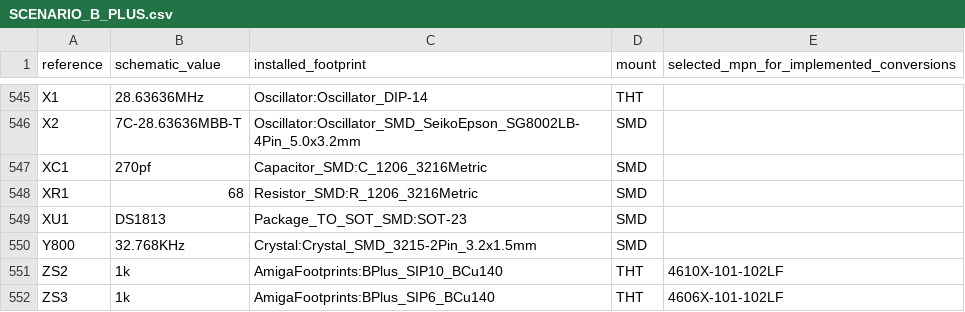
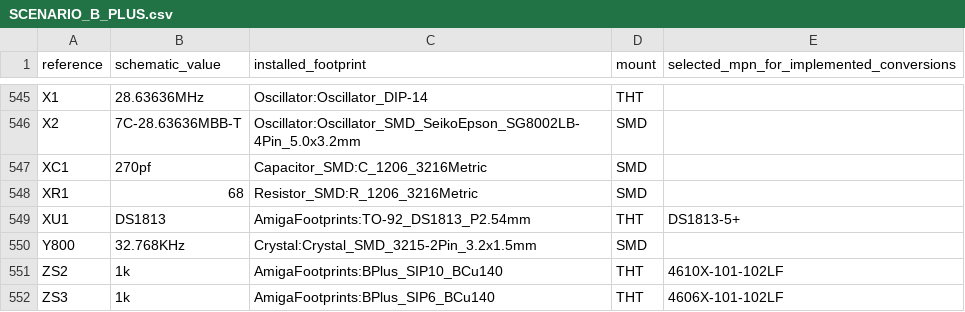
Before and after one commit to GregWinfield/Amiga-2000-EATX, a CSV file: BOM/SCENARIO_B_PLUS.csv, drawn as a sheet; only a part is shown, gaps mark what is left out.

```diff
--- a/BOM/SCENARIO_B_PLUS.csv
+++ b/BOM/SCENARIO_B_PLUS.csv
@@ -548,3 +548,3 @@ XC1,270pf,Capacitor_SMD:C_1206_3216Metric,SMD,
 XR1,68,Resistor_SMD:R_1206_3216Metric,SMD,
-XU1,DS1813,Package_TO_SOT_SMD:SOT-23,SMD,
+XU1,DS1813,AmigaFootprints:TO-92_DS1813_P2.54mm,THT,DS1813-5+
 Y800,32.768KHz,Crystal:Crystal_SMD_3215-2Pin_3.2x1.5mm,SMD,
```
Also changed, not shown: audit/rev62/bplus-components.csv, 9 other files.
